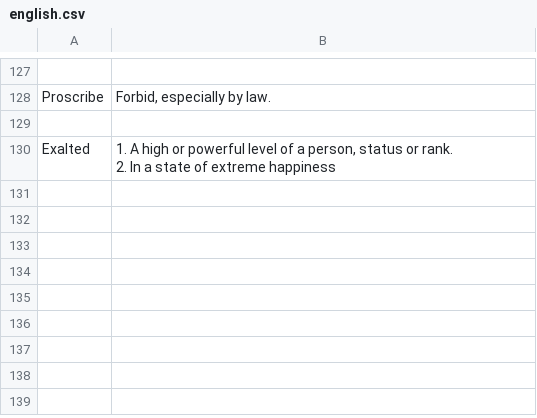
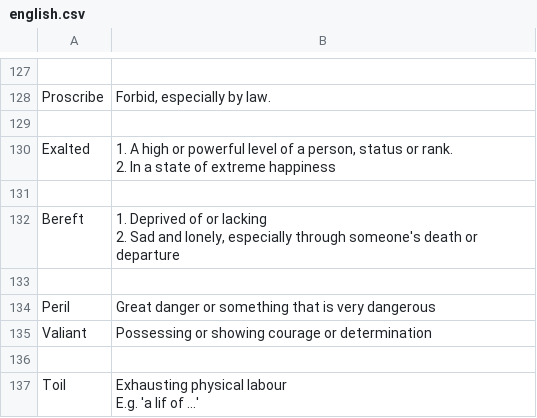
Before and after one commit to kklein/flashcards, a CSV file: english.csv, drawn as a sheet; only a part is shown, gaps mark what is left out; ↵ is a line break in a cell; the diff names each change by its address in the sheet, - before the commit and + after, or states it on an @@ line.

Commit message:
Add English vocabulary.

```diff
--- a/english.csv
+++ b/english.csv
+row 131: (empty)
+row 132: Bereft | 1. Deprived of or lacking ↵ 2. Sad and lonely, especially through someone's death or departure
+row 133: (empty)
+row 134: Peril | Great danger or something that is very dangerous
+row 135: Valiant | Possessing or showing courage or determination
+row 136: (empty)
+row 137: Toil | Exhausting physical labour ↵ E.g. 'a lif of ...'
```
